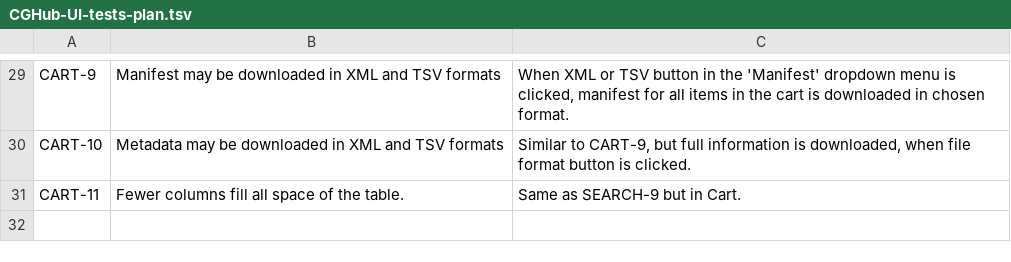
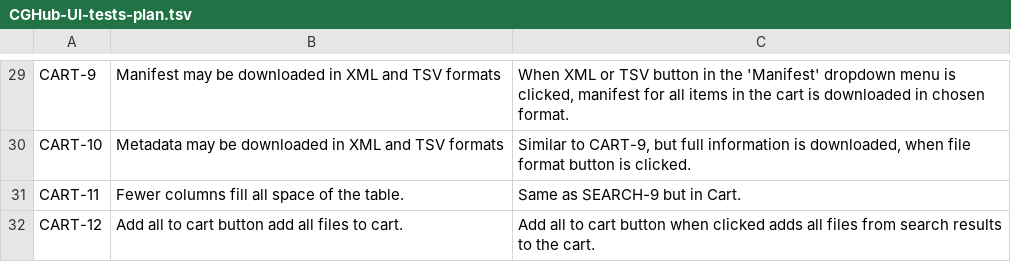
Before and after one commit to dudarev/cghub, a TSV file: cghub/docs/CGHub-UI-tests-plan.tsv, drawn as a sheet; only a part is shown, gaps mark what is left out; the diff names each change by its address in the sheet, - before the commit and + after, or states it on an @@ line.

Commit message:
ticket:167 Wrote test for add all to cart button. All ui tests pass

```diff
--- a/cghub/docs/CGHub-UI-tests-plan.tsv
+++ b/cghub/docs/CGHub-UI-tests-plan.tsv
+row 32: CART-12 | Add all to cart button add all files to cart. | Add all to cart button when clicked adds all files from search results to the cart.
```
Also changed, not shown: 4 other files.
